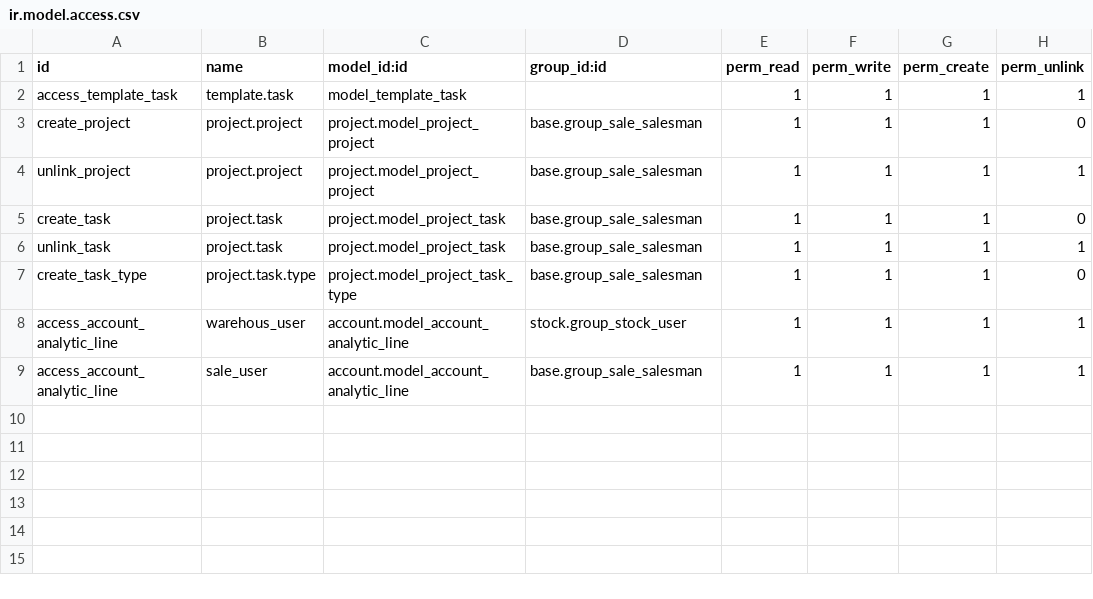
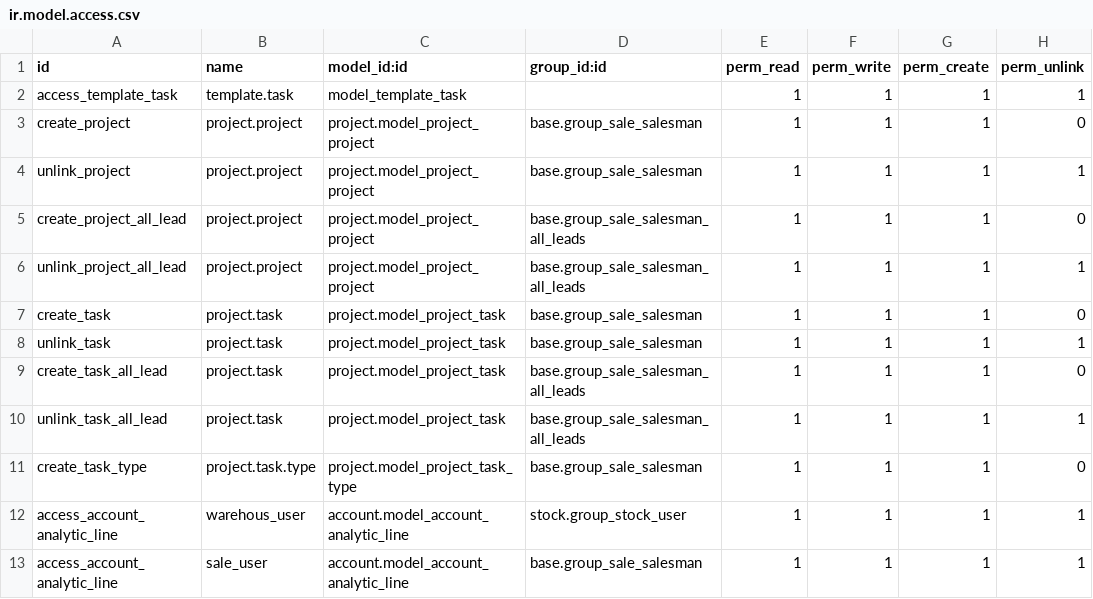
Before and after one commit to iw3hxn/LibrERP, a CSV file: work_order/security/ir.model.access.csv, drawn as a sheet; the diff names each change by its address in the sheet, - before the commit and + after, or states it on an @@ line.

```diff
--- a/work_order/security/ir.model.access.csv
+++ b/work_order/security/ir.model.access.csv
+row 5: create_project_all_lead | project.project | project.model_project_project | base.group_sale_salesman_all_leads | 1 | 1 | 1 | 0
+row 6: unlink_project_all_lead | project.project | project.model_project_project | base.group_sale_salesman_all_leads | 1 | 1 | 1 | 1
+row 9: create_task_all_lead | project.task | project.model_project_task | base.group_sale_salesman_all_leads | 1 | 1 | 1 | 0
+row 10: unlink_task_all_lead | project.task | project.model_project_task | base.group_sale_salesman_all_leads | 1 | 1 | 1 | 1
```
Also changed, not shown: 1 other file.
